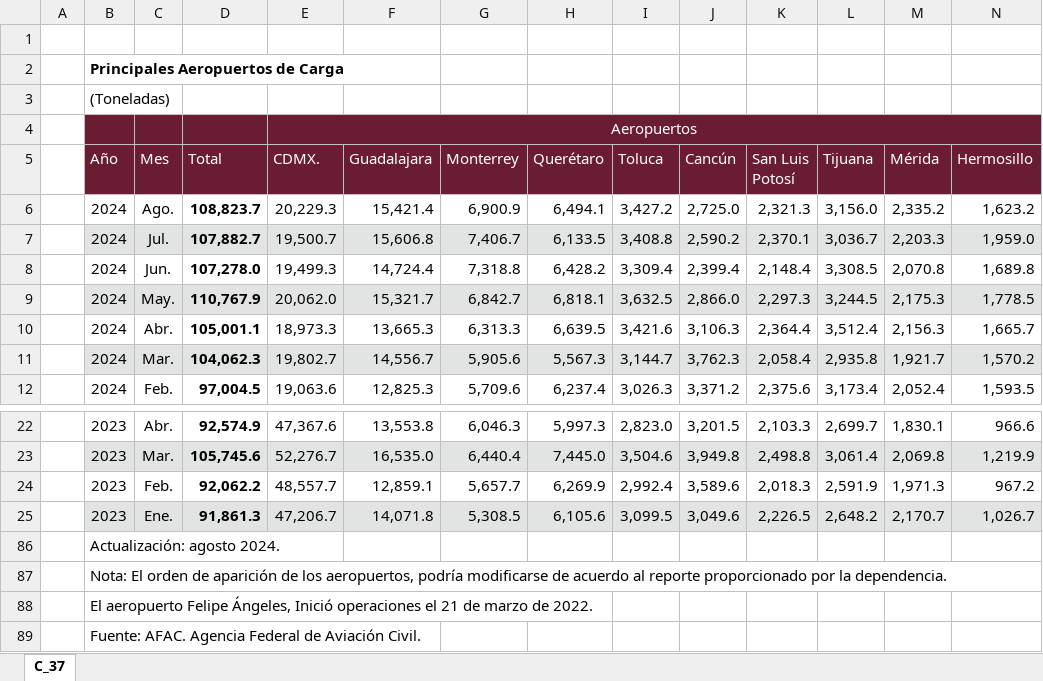
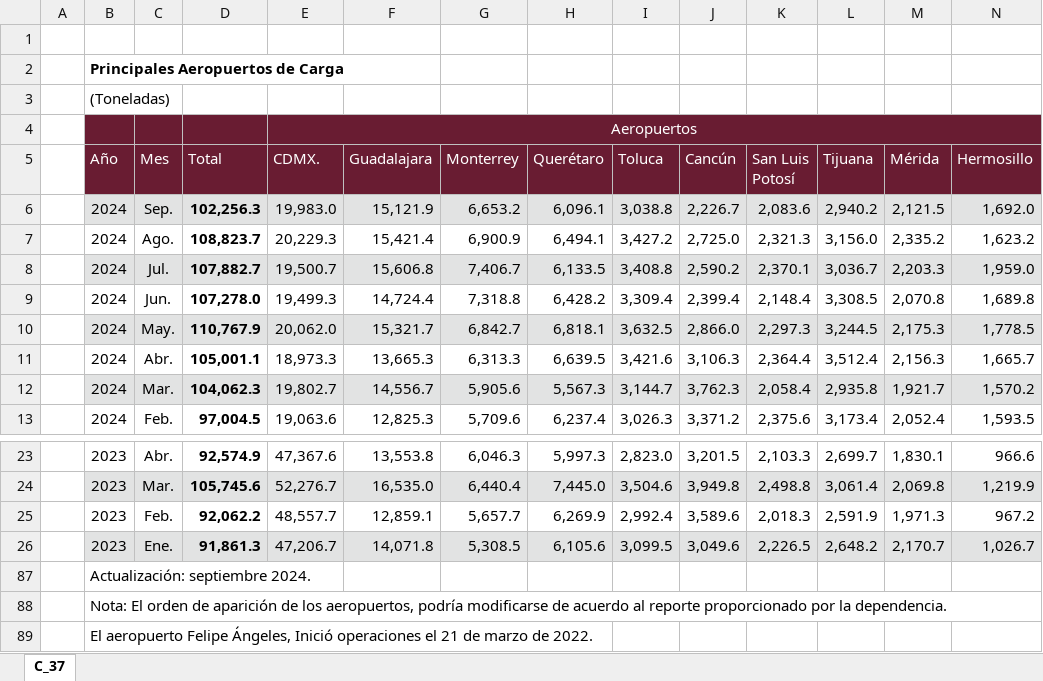
Before and after one commit to NeczarLopez/TI_Estadistica_Mensual_SICT, an Excel workbook: P_aeropuertos_carga.xlsx, sheet C_37, drawn as a sheet; only a part is shown, gaps mark what is left out; the shorter side is filled out with more unchanged rows; values as stored, in another font and other column widths than the file's, no borders; table styles not drawn; addresses are those after the commit; rows hold the shown columns only; the diff names each change by its address in the sheet, - before the commit and + after, or states it on an @@ line.

```diff
--- a/P_aeropuertos_carga.xlsx (sheet C_37)
+++ b/P_aeropuertos_carga.xlsx (sheet C_37)
+row 6:  | 2024 | Sep. | 102,256.3 | 19,983.0 | 15,121.9 | 6,653.2 | 6,096.1 | 3,038.8 | 2,226.7 | 2,083.6 | 2,940.2 | 2,121.5 | 1,692.0
-B87 (Año): Actualización: agosto 2024.
+B87 (Año): Actualización: septiembre 2024.
```
Also changed, not shown: formulas that keep their value, Combustuble_A.xlsx, Operaciones_pasajeros_A.xlsx, 28 other files.
